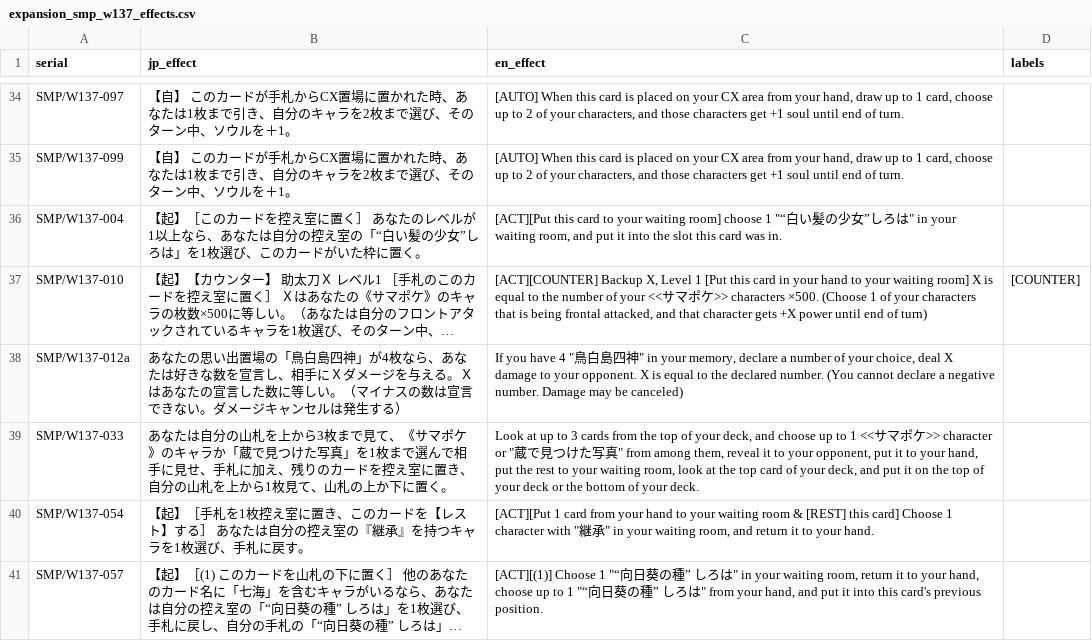
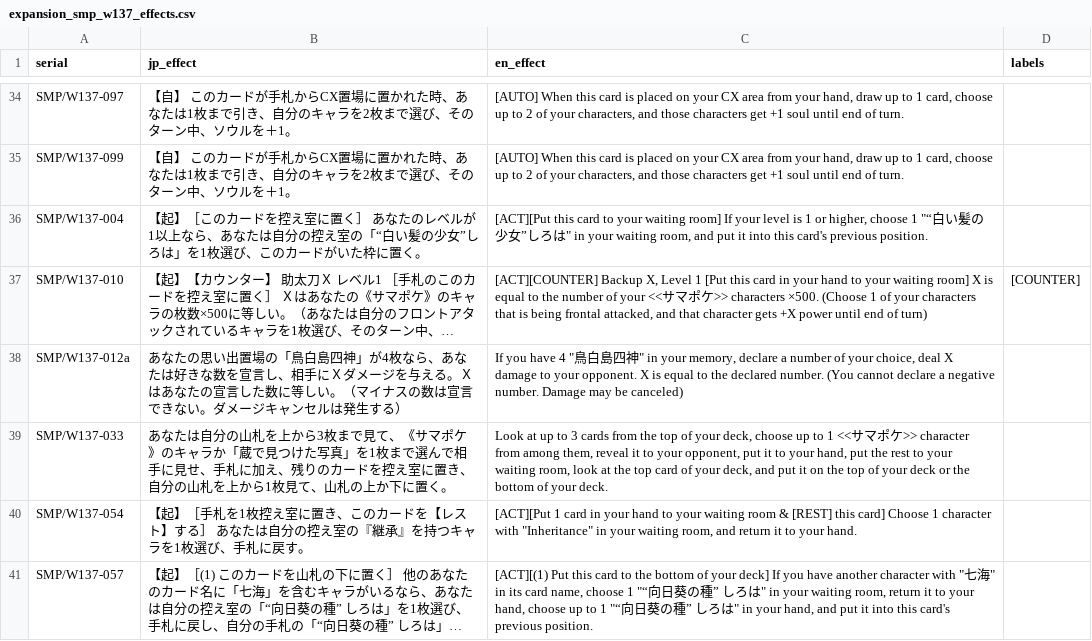
Before and after one commit to ronelm2000/wsmtools, a CSV file: Montage.Weiss.Tools.Test/Resources/Translations/expansion_smp_w137_effects.csv, drawn as a sheet; only a part is shown, gaps mark what is left out; long unchanged cells end in …; the diff covers the shown part only; the diff names each change by its address in the sheet, - before the commit and + after, or states it on an @@ line.

```diff
--- a/Montage.Weiss.Tools.Test/Resources/Translations/expansion_smp_w137_effects.csv
+++ b/Montage.Weiss.Tools.Test/Resources/Translations/expansion_smp_w137_effects.csv
-C36 (en_effect): …waiting room] choose 1 "“白い髪の少女”しろは" in your waiting room, and put it into the slot this card was in.
+C36 (en_effect): …waiting room] If your level is 1 or higher, choose 1 "“白い髪の少女”しろは" in your waiting room, and put it into this card's previous position.
-C39 (en_effect): …your deck, and choose up to 1 <<サマポケ>> character or "蔵で見つけた写真" from among…
+C39 (en_effect): …your deck, choose up to 1 <<サマポケ>> character from among…
-C40 (en_effect): …1 card from your hand to your waiting room & [REST] this card] Choose 1 character with "継承" in your…
+C40 (en_effect): …1 card in your hand to your waiting room & [REST] this card] Choose 1 character with "Inheritance" in your…
-C41 (en_effect): [ACT][(1)] Choose 1 "“向日葵の種” しろは" in your waiting room, return it to your hand, choose up to 1 "“向日葵の種” しろは" from your hand,…
+C41 (en_effect): [ACT][(1) Put this card to the bottom of your deck] If you have another character with "七海" in its card name, choose 1 "“向日葵の種” しろは" in your waiting room, return it to your hand, choose up to 1 "“向日葵の種” しろは" in your hand,…
```
Also changed, not shown: 5 edited cells elsewhere in this file, 31 other files.
